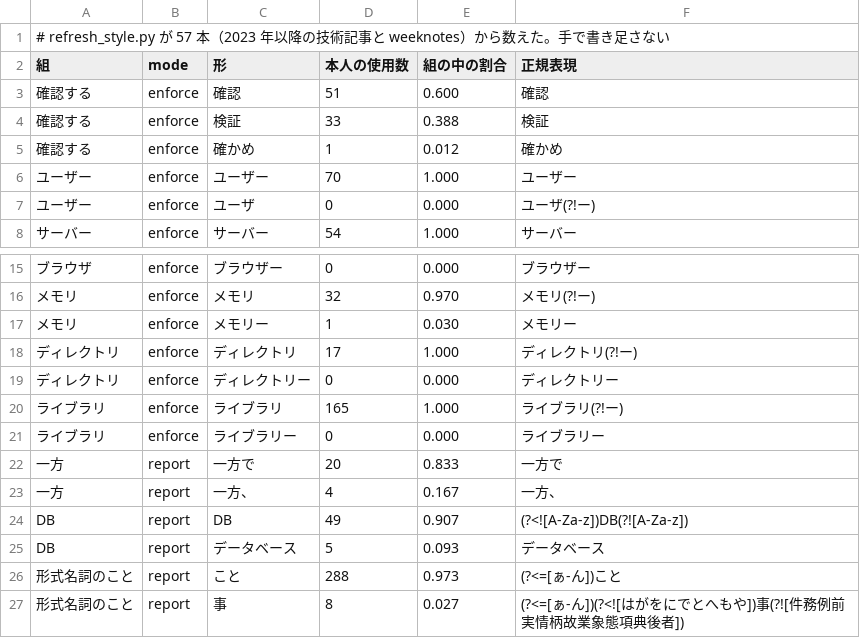
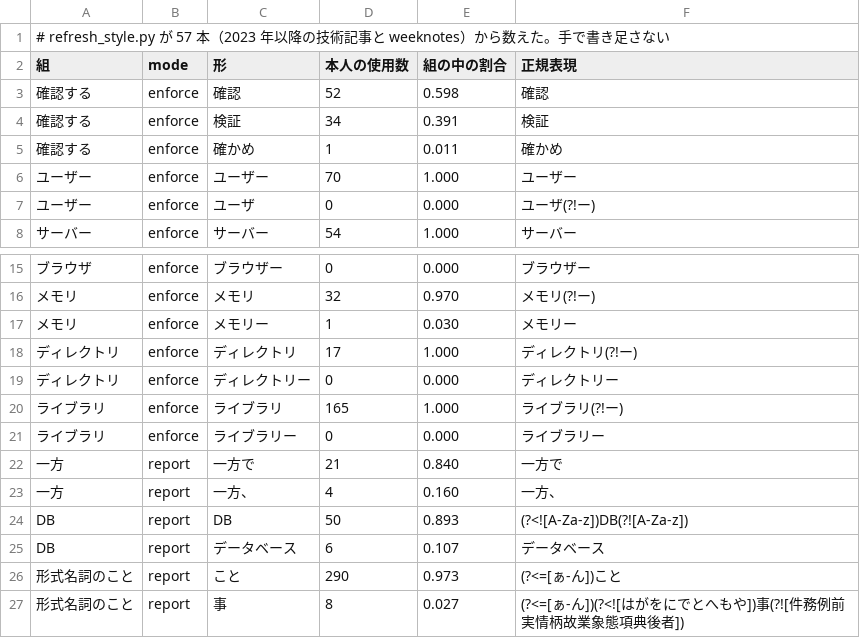
Before and after one commit to nao1215/debimate, a TSV file: notes-quality/style/variants.tsv, drawn as a sheet; only a part is shown, gaps mark what is left out.

```diff
--- a/notes-quality/style/variants.tsv
+++ b/notes-quality/style/variants.tsv
@@ -2,5 +2,5 @@
 組	mode	形	本人の使用数	組の中の割合	正規表現
-確認する	enforce	確認	51	0.600	確認
-確認する	enforce	検証	33	0.388	検証
-確認する	enforce	確かめ	1	0.012	確かめ
+確認する	enforce	確認	52	0.598	確認
+確認する	enforce	検証	34	0.391	検証
+確認する	enforce	確かめ	1	0.011	確かめ
 ユーザー	enforce	ユーザー	70	1.000	ユーザー
@@ -21,7 +21,7 @@
 ライブラリ	enforce	ライブラリー	0	0.000	ライブラリー
-一方	report	一方で	20	0.833	一方で
-一方	report	一方、	4	0.167	一方、
-DB	report	DB	49	0.907	(?<![A-Za-z])DB(?![A-Za-z])
-DB	report	データベース	5	0.093	データベース
-形式名詞のこと	report	こと	288	0.973	(?<=[ぁ-ん])こと
+一方	report	一方で	21	0.840	一方で
+一方	report	一方、	4	0.160	一方、
+DB	report	DB	50	0.893	(?<![A-Za-z])DB(?![A-Za-z])
+DB	report	データベース	6	0.107	データベース
+形式名詞のこと	report	こと	290	0.973	(?<=[ぁ-ん])こと
 形式名詞のこと	report	事	8	0.027	(?<=[ぁ-ん])(?<![はがをにでとへもや])事(?![件務例前実情柄故業象態項典後者])
```
Also changed, not shown: notes-quality/opening_log.tsv, 17 other files.
